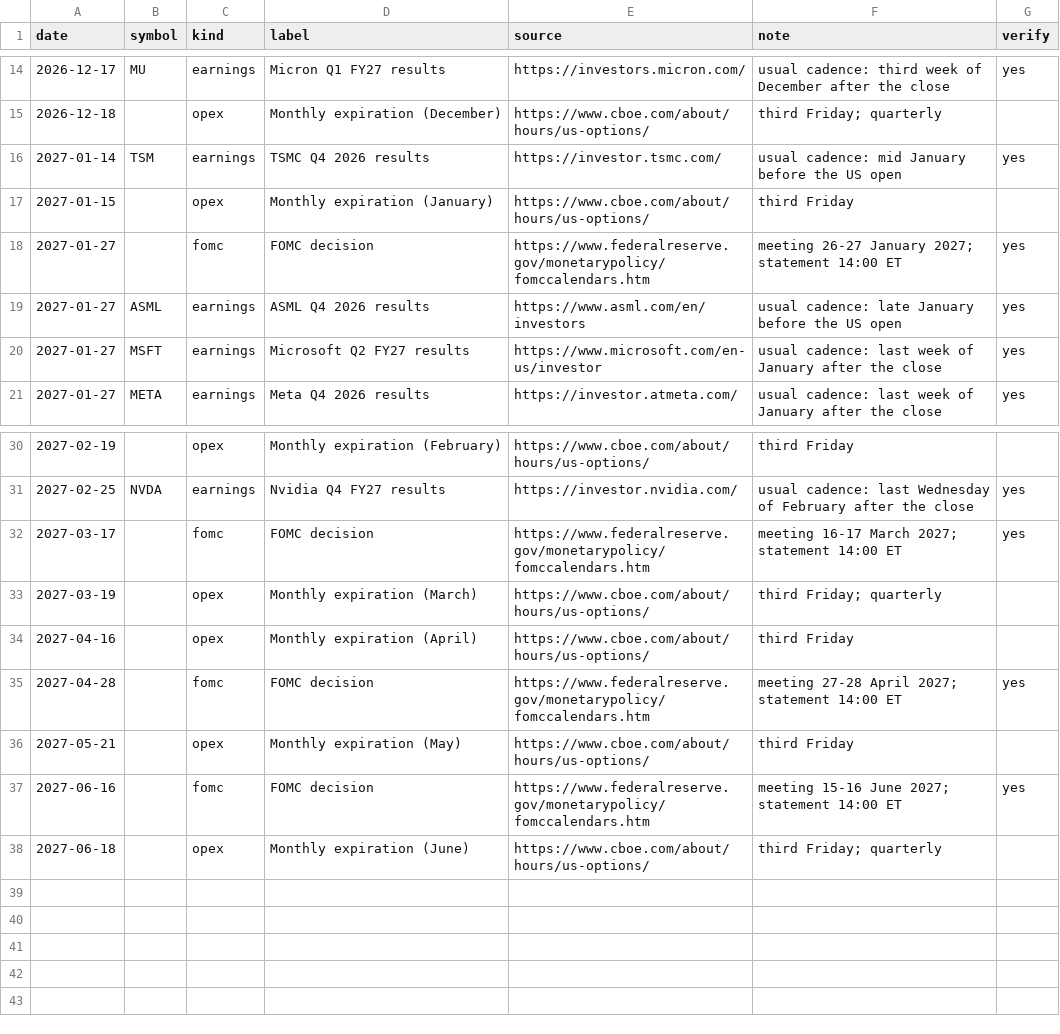
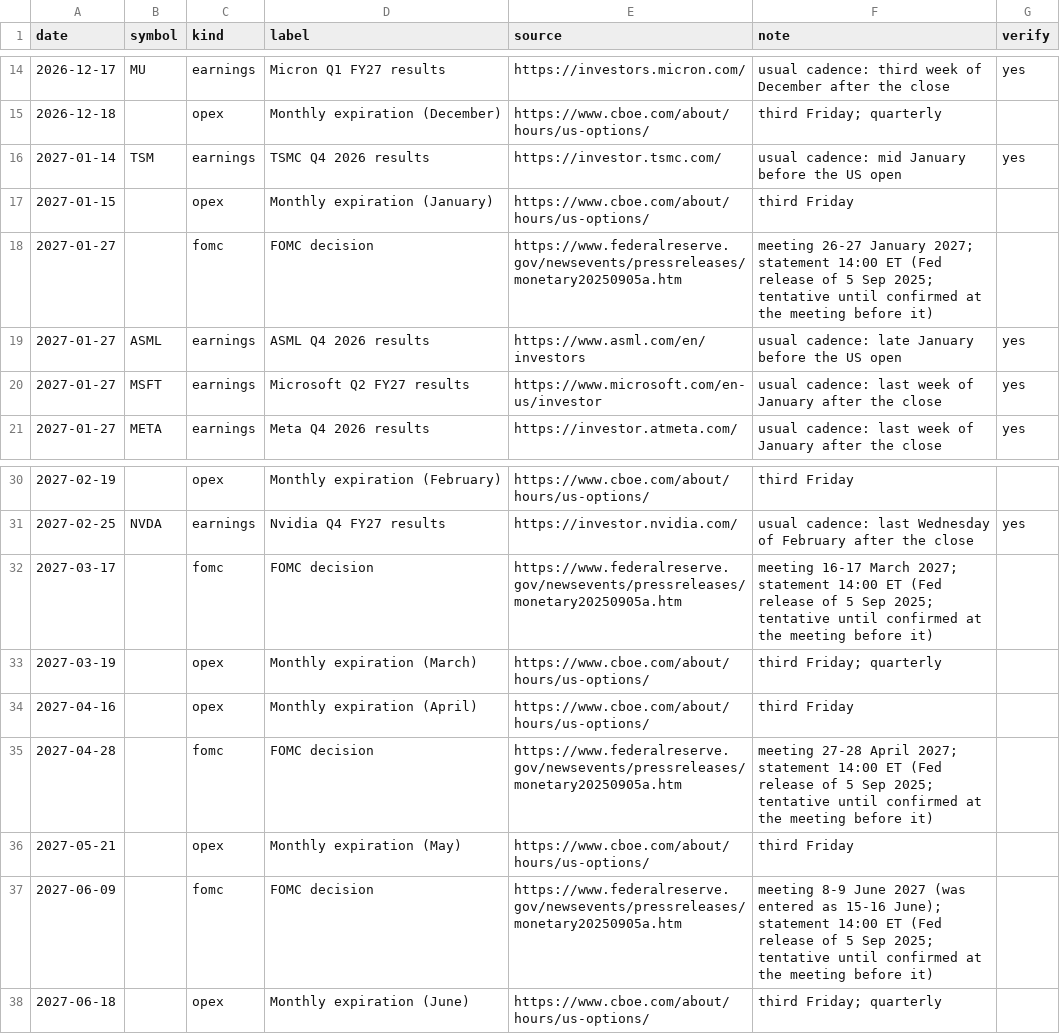
Before and after one commit to mcmarcocheung98-max/dashboards, a CSV file: data/options/events.csv, drawn as a sheet; only a part is shown, gaps mark what is left out.

```diff
--- a/data/options/events.csv
+++ b/data/options/events.csv
@@ -17,3 +17,3 @@ date,symbol,kind,label,source,note,verify
 2027-01-15,,opex,Monthly expiration (January),https://www.cboe.com/about/hours/us-options/,third Friday,
-2027-01-27,,fomc,FOMC decision,https://www.federalreserve.gov/monetarypolicy/fomccalendars.htm,meeting 26-27 January 2027; statement 14:00 ET,yes
+2027-01-27,,fomc,FOMC decision,https://www.federalreserve.gov/newsevents/pressreleases/monetary20250905a.htm,meeting 26-27 January 2027; statement 14:00 ET (Fed release of 5 Sep 2025; tentative until confirmed at the meeting before it),
 2027-01-27,ASML,earnings,ASML Q4 2026 results,https://www.asml.com/en/investors,usual cadence: late January before the US open,yes
@@ -31,8 +31,8 @@ date,symbol,kind,label,source,note,verify
 2027-02-25,NVDA,earnings,Nvidia Q4 FY27 results,https://investor.nvidia.com/,usual cadence: last Wednesday of February after the close,yes
-2027-03-17,,fomc,FOMC decision,https://www.federalreserve.gov/monetarypolicy/fomccalendars.htm,meeting 16-17 March 2027; statement 14:00 ET,yes
+2027-03-17,,fomc,FOMC decision,https://www.federalreserve.gov/newsevents/pressreleases/monetary20250905a.htm,meeting 16-17 March 2027; statement 14:00 ET (Fed release of 5 Sep 2025; tentative until confirmed at the meeting before it),
 2027-03-19,,opex,Monthly expiration (March),https://www.cboe.com/about/hours/us-options/,third Friday; quarterly,
 2027-04-16,,opex,Monthly expiration (April),https://www.cboe.com/about/hours/us-options/,third Friday,
-2027-04-28,,fomc,FOMC decision,https://www.federalreserve.gov/monetarypolicy/fomccalendars.htm,meeting 27-28 April 2027; statement 14:00 ET,yes
+2027-04-28,,fomc,FOMC decision,https://www.federalreserve.gov/newsevents/pressreleases/monetary20250905a.htm,meeting 27-28 April 2027; statement 14:00 ET (Fed release of 5 Sep 2025; tentative until confirmed at the meeting before it),
 2027-05-21,,opex,Monthly expiration (May),https://www.cboe.com/about/hours/us-options/,third Friday,
-2027-06-16,,fomc,FOMC decision,https://www.federalreserve.gov/monetarypolicy/fomccalendars.htm,meeting 15-16 June 2027; statement 14:00 ET,yes
+2027-06-09,,fomc,FOMC decision,https://www.federalreserve.gov/newsevents/pressreleases/monetary20250905a.htm,meeting 8-9 June 2027 (was entered as 15-16 June); statement 14:00 ET (Fed release of 5 Sep 2025; tentative until confirmed at the meeting before it),
 2027-06-18,,opex,Monthly expiration (June),https://www.cboe.com/about/hours/us-options/,third Friday; quarterly,
```
Also changed, not shown: 1 other file.
